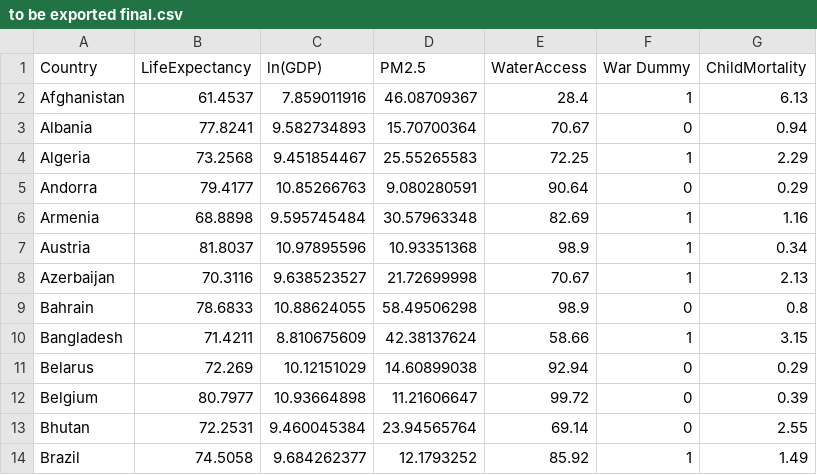
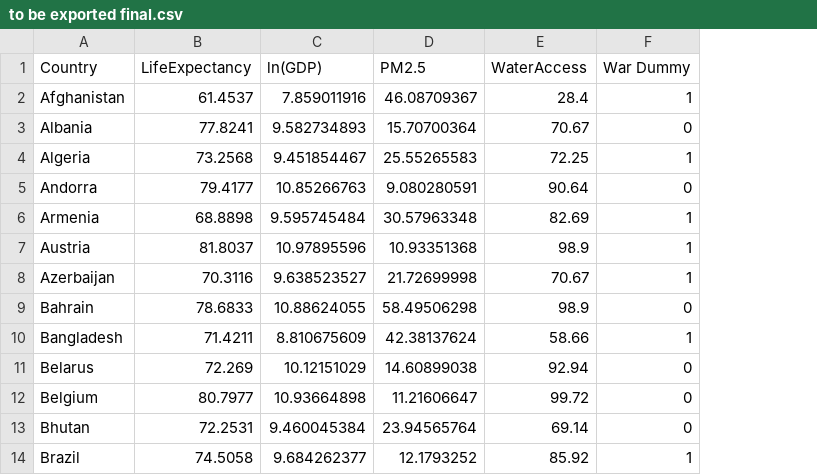
Before and after one commit to yadunandhinisenthilkumar-collab/ECO-321, a CSV file: to be exported final.csv, drawn as a sheet; only a part is shown; the diff names each change by its address in the sheet, - before the commit and + after, or states it on an @@ line.

Commit message:
Add files via upload

```diff
--- a/to be exported final.csv
+++ b/to be exported final.csv
-column G (ChildMortality), rows 2-14: 6.13 | 0.94 | 2.29 | 0.29 | 1.16 | 0.34 | 2.13 | 0.8 | 3.15 | 0.29 | 0.39 | 2.55 | 1.49
```
